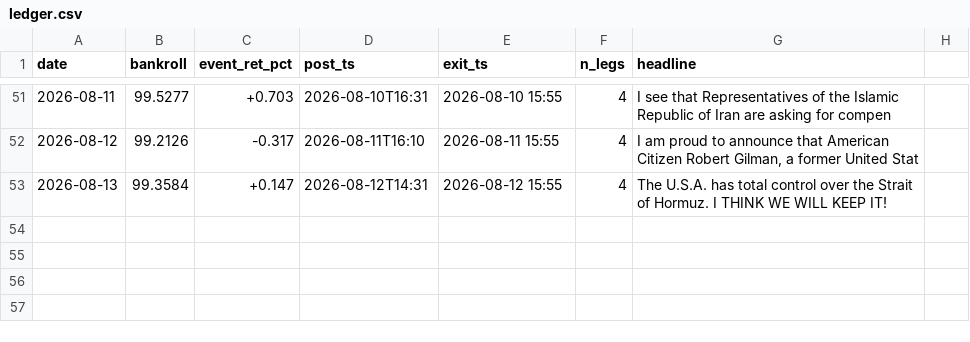
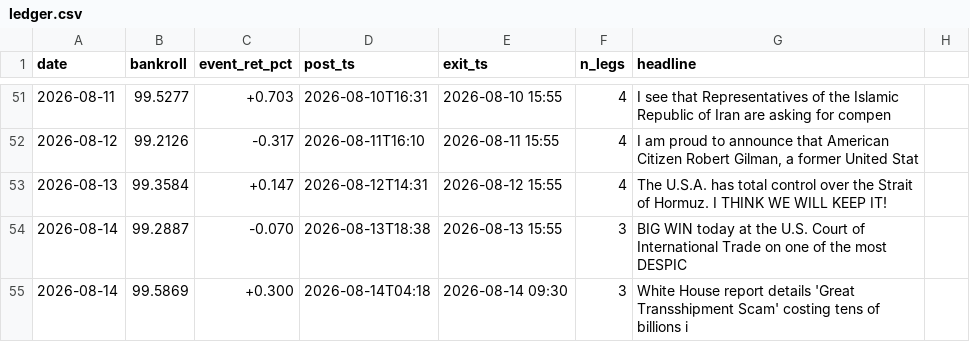
Before and after one commit to blaggr/Claude, a CSV file: experiments/simulation/ledger.csv, drawn as a sheet; only a part is shown, gaps mark what is left out; the diff names each change by its address in the sheet, - before the commit and + after, or states it on an @@ line.

```diff
--- a/experiments/simulation/ledger.csv
+++ b/experiments/simulation/ledger.csv
+row 54: 2026-08-14 | 99.2887 | -0.070 | 2026-08-13T18:38 | 2026-08-13 15:55 | 3 | BIG WIN today at the U.S. Court of International Trade on one of the most DESPIC
+row 55: 2026-08-14 | 99.5869 | +0.300 | 2026-08-14T04:18 | 2026-08-14 09:30 | 3 | White House report details 'Great Transshipment Scam' costing tens of billions i
```
Also changed, not shown: 2 other files.
